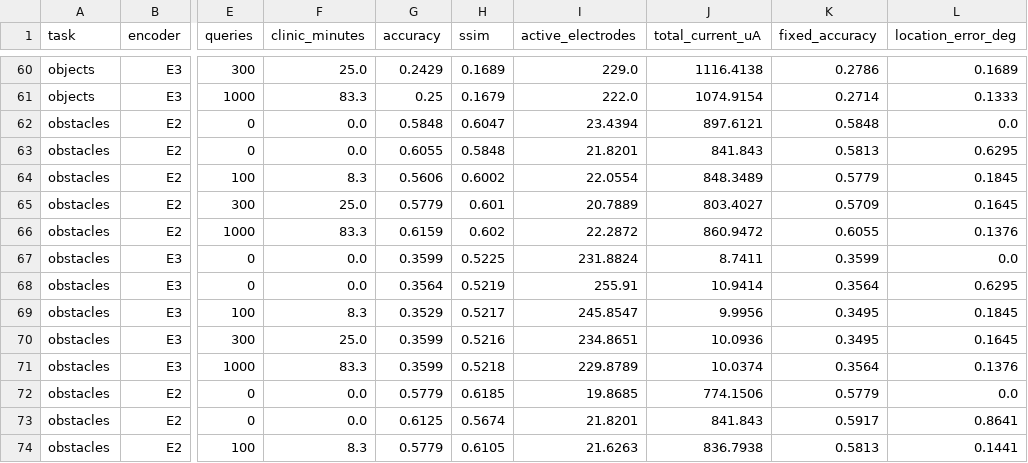
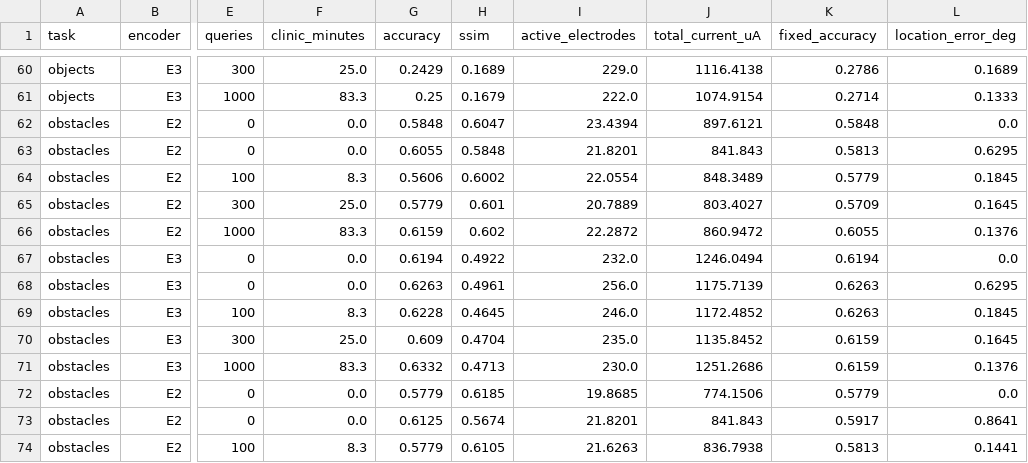
Before and after one commit to brycekage/phosphene-lab, a CSV file: results/phase4_closed_loop.csv, drawn as a sheet; only a part is shown, gaps mark what is left out; the diff covers the shown part only; the diff names each change by its address in the sheet, - before the commit and + after, or states it on an @@ line.

```diff
--- a/results/phase4_closed_loop.csv
+++ b/results/phase4_closed_loop.csv
-G67 (accuracy): 0.3599
+G67 (accuracy): 0.6194
-H67 (ssim): 0.5225
+H67 (ssim): 0.4922
-I67 (active_electrodes): 231.8824
+I67 (active_electrodes): 232.0
-J67 (total_current_uA): 8.7411
+J67 (total_current_uA): 1246.0494
-K67 (fixed_accuracy): 0.3599
+K67 (fixed_accuracy): 0.6194
-G68 (accuracy): 0.3564
+G68 (accuracy): 0.6263
-H68 (ssim): 0.5219
+H68 (ssim): 0.4961
-I68 (active_electrodes): 255.91
+I68 (active_electrodes): 256.0
-J68 (total_current_uA): 10.9414
+J68 (total_current_uA): 1175.7139
-K68 (fixed_accuracy): 0.3564
+K68 (fixed_accuracy): 0.6263
-G69 (accuracy): 0.3529
+G69 (accuracy): 0.6228
-H69 (ssim): 0.5217
+H69 (ssim): 0.4645
-I69 (active_electrodes): 245.8547
+I69 (active_electrodes): 246.0
-J69 (total_current_uA): 9.9956
+J69 (total_current_uA): 1172.4852
-K69 (fixed_accuracy): 0.3495
+K69 (fixed_accuracy): 0.6263
-G70 (accuracy): 0.3599
+G70 (accuracy): 0.609
-H70 (ssim): 0.5216
+H70 (ssim): 0.4704
-I70 (active_electrodes): 234.8651
+I70 (active_electrodes): 235.0
-J70 (total_current_uA): 10.0936
+J70 (total_current_uA): 1135.8452
-K70 (fixed_accuracy): 0.3495
+K70 (fixed_accuracy): 0.6159
-G71 (accuracy): 0.3599
+G71 (accuracy): 0.6332
-H71 (ssim): 0.5218
+H71 (ssim): 0.4713
-I71 (active_electrodes): 229.8789
+I71 (active_electrodes): 230.0
-J71 (total_current_uA): 10.0374
+J71 (total_current_uA): 1251.2686
-K71 (fixed_accuracy): 0.3564
+K71 (fixed_accuracy): 0.6159
```
Also changed, not shown: 50 edited cells elsewhere in this file, results/benchmark.csv, results/benchmark_parts/obstacles_seed0.csv, 23 other files.
